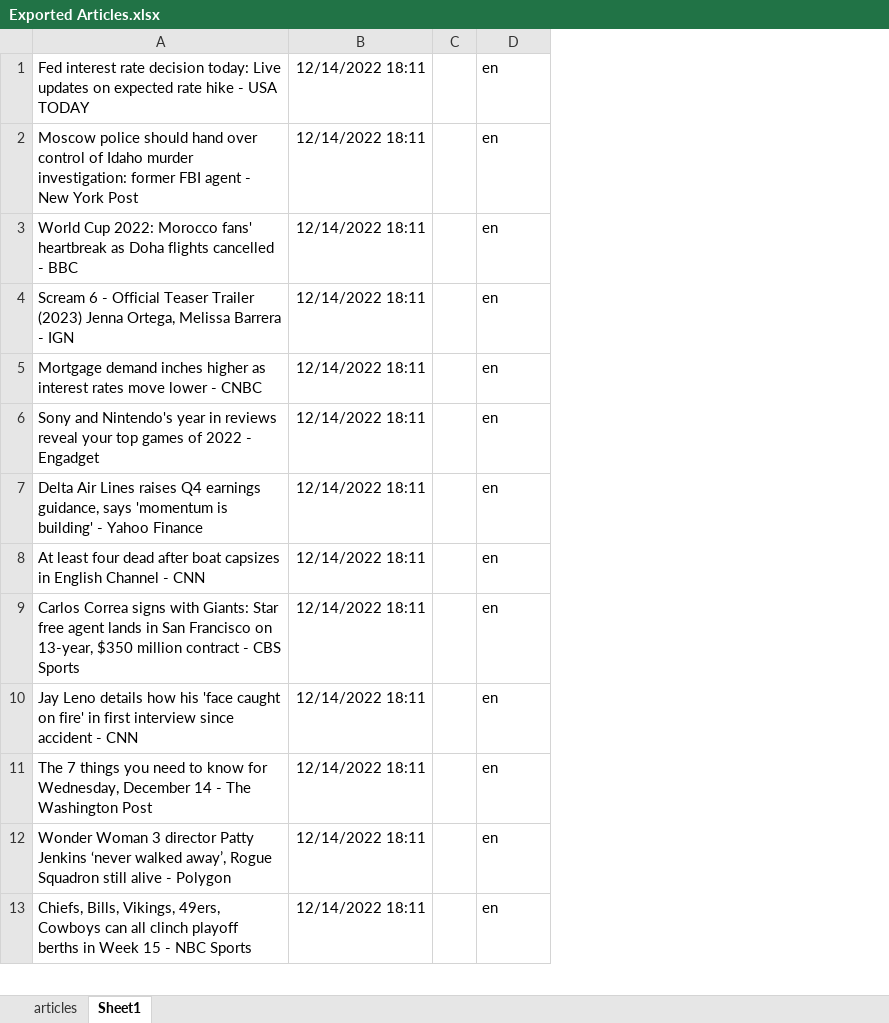
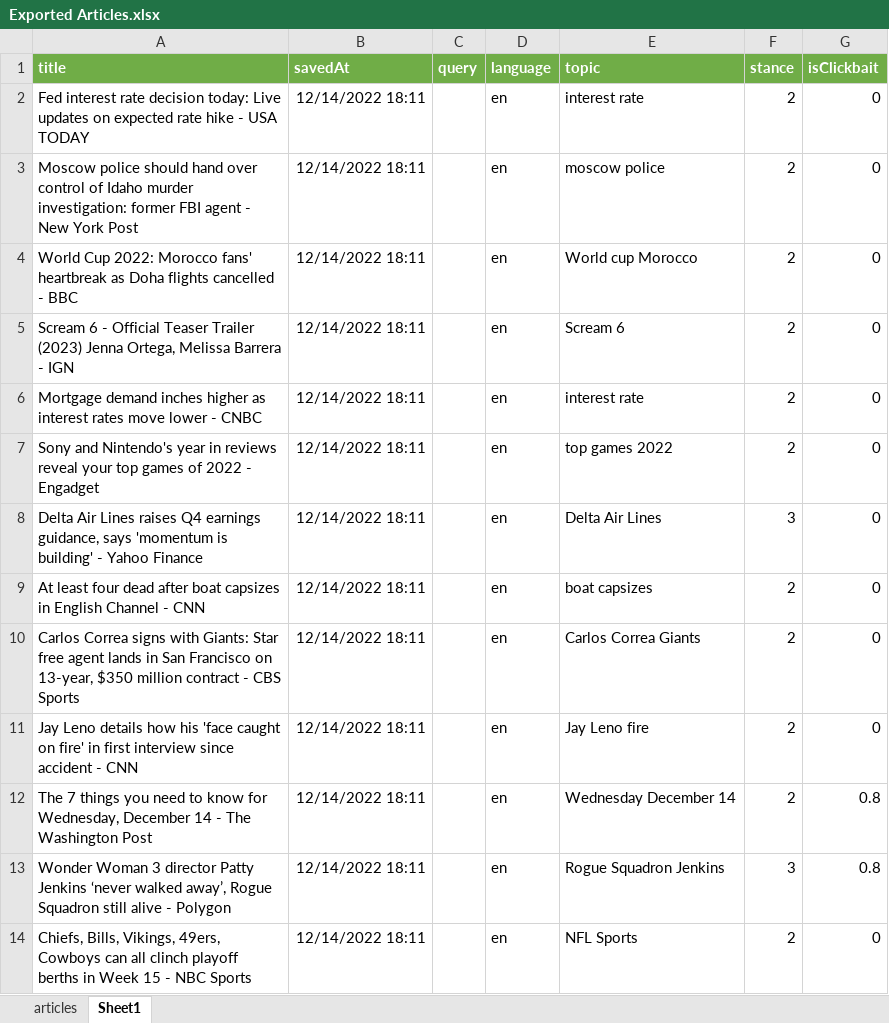
Before and after one commit to renesteeman/ScalableStance, an Excel workbook: Exported Articles.xlsx, sheet Sheet1, drawn as a sheet; only a part is shown; values as stored, in another font and other column widths than the file's, no borders; removed rows and columns are numbered as before the commit, all else as after; the diff names each change by its address in the sheet, - before the commit and + after, or states it on an @@ line.

Commit message:
Labelled data first 100 rows

```diff
--- a/Exported Articles.xlsx (sheet Sheet1)
+++ b/Exported Articles.xlsx (sheet Sheet1)
-column C, empty
+column C, empty
+column E, rows 2-14: interest rate | moscow police | World cup Morocco | Scream 6 | interest rate | top games 2022 | Delta Air Lines | boat capsizes | Carlos Correa Giants | Jay Leno fire | Wednesday December 14 | Rogue Squadron Jenkins | NFL Sports
+column F, rows 2-14: 2 | 2 | 2 | 2 | 2 | 2 | 3 | 2 | 2 | 2 | 2 | 3 | 2
+column G, rows 2-14: 0 | 0 | 0 | 0 | 0 | 0 | 0 | 0 | 0 | 0 | 0.8 | 0.8 | 0
+row 1: title | savedAt | query | language | topic | stance | isClickbait
```
